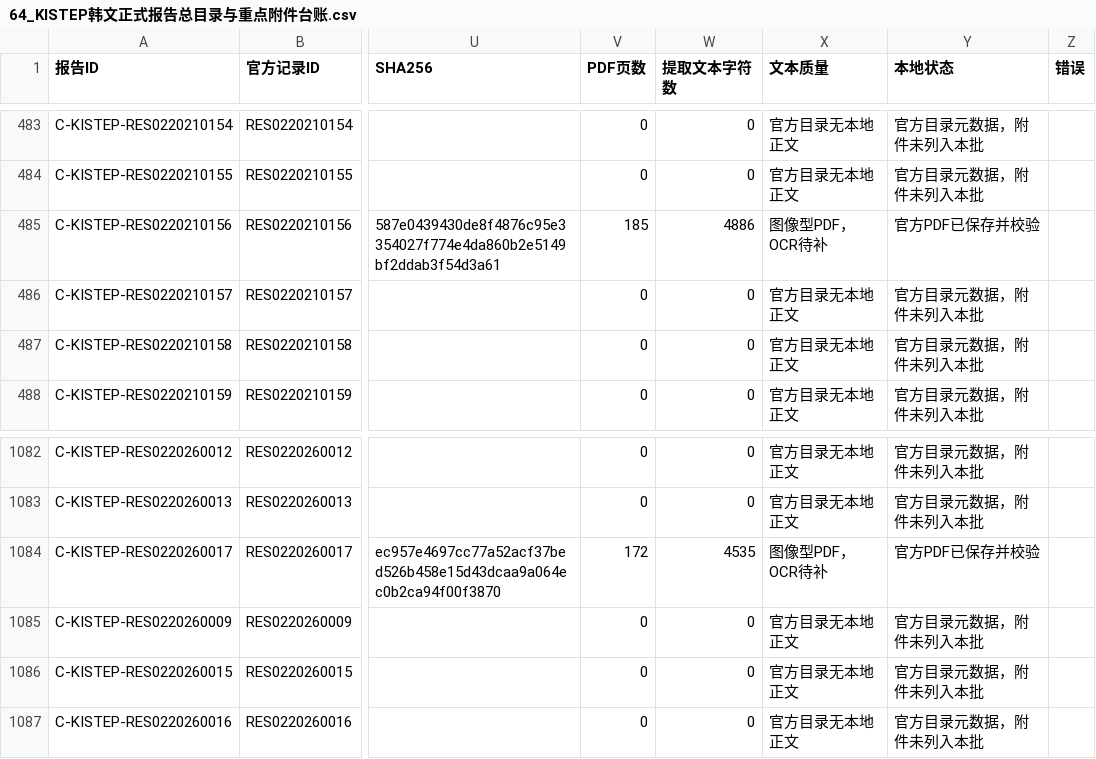
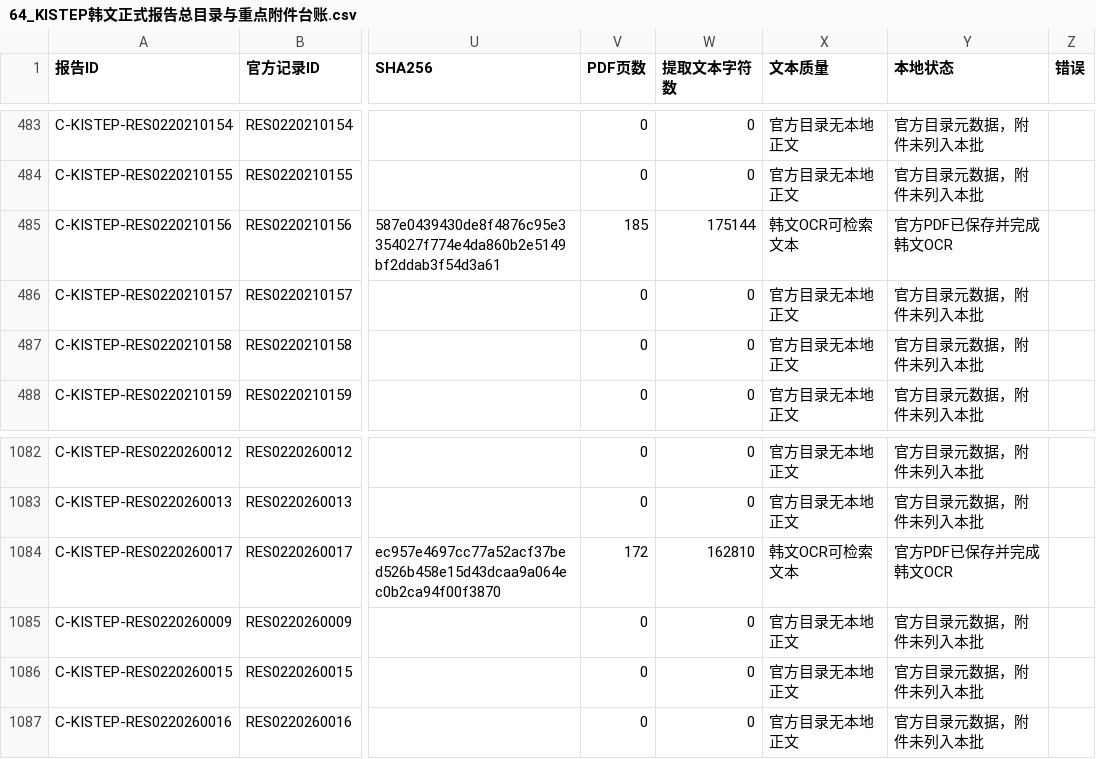
Before and after one commit to zhonghuaongteng/thinktank-report-archive, a CSV file: 国际主要科技智库观点演变_研判/64_KISTEP韩文正式报告总目录与重点附件台账.csv, drawn as a sheet; only a part is shown, gaps mark what is left out; the diff names each change by its address in the sheet, - before the commit and + after, or states it on an @@ line.

```diff
--- a/国际主要科技智库观点演变_研判/64_KISTEP韩文正式报告总目录与重点附件台账.csv
+++ b/国际主要科技智库观点演变_研判/64_KISTEP韩文正式报告总目录与重点附件台账.csv
-W485 (提取文本字符数): 4886
+W485 (提取文本字符数): 175144
-X485 (文本质量): 图像型PDF，OCR待补
+X485 (文本质量): 韩文OCR可检索文本
-Y485 (本地状态): 官方PDF已保存并校验
+Y485 (本地状态): 官方PDF已保存并完成韩文OCR
-W1084 (提取文本字符数): 4535
+W1084 (提取文本字符数): 162810
-X1084 (文本质量): 图像型PDF，OCR待补
+X1084 (文本质量): 韩文OCR可检索文本
-Y1084 (本地状态): 官方PDF已保存并校验
+Y1084 (本地状态): 官方PDF已保存并完成韩文OCR
```
Also changed, not shown: 9 other files.
